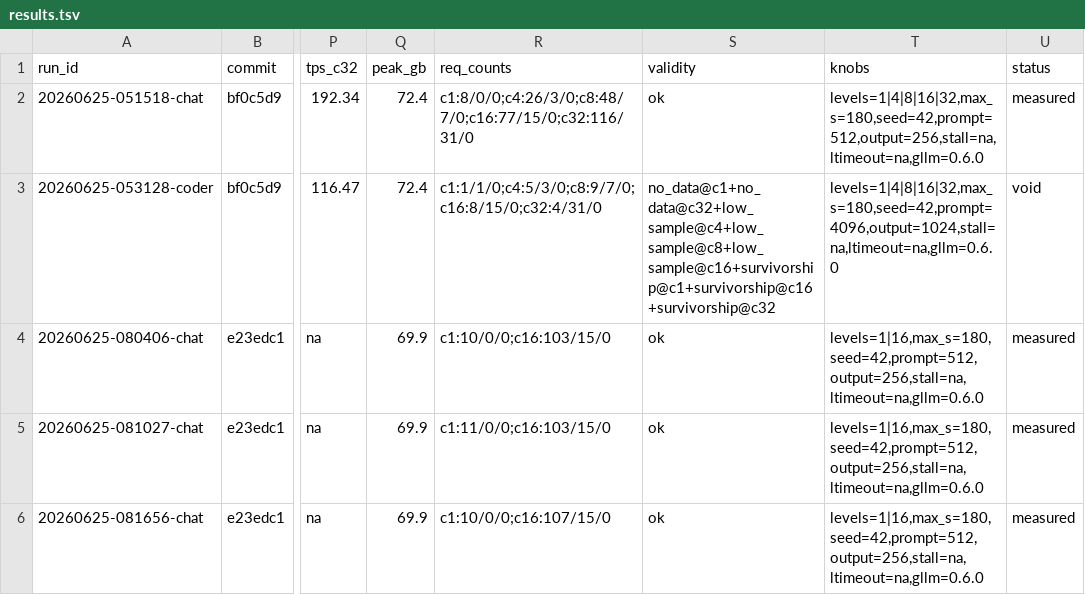
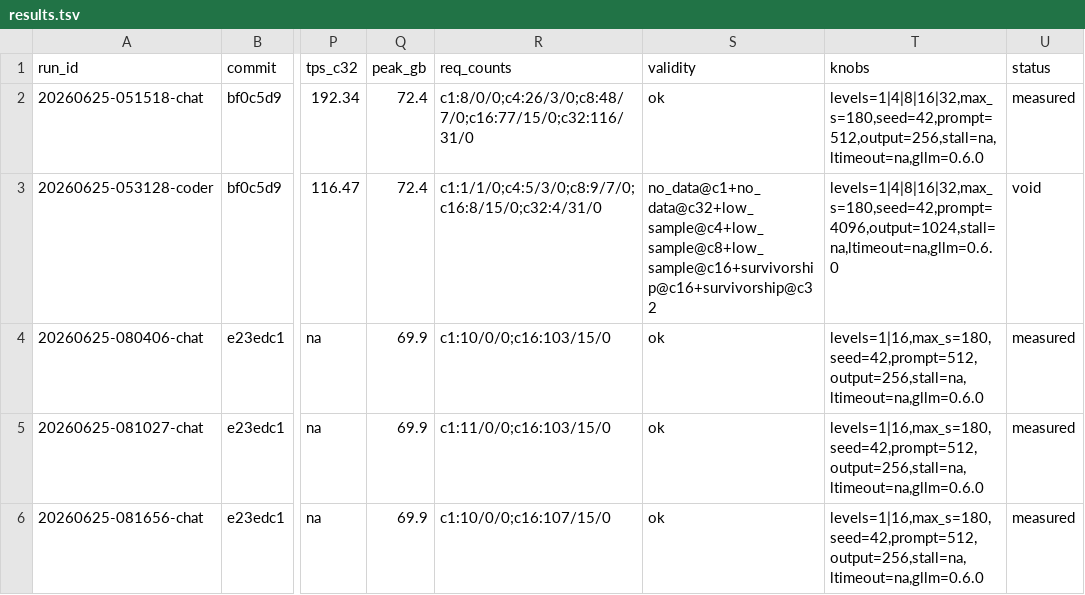
Before and after one commit to josephkern/autohomelab, a TSV file: results/gb10-1988a9714b4e/unsloth/Qwen3.6-27B-NVFP4/results.tsv, drawn as a sheet; only a part is shown, gaps mark what is left out; the diff names each change by its address in the sheet, - before the commit and + after, or states it on an @@ line.

```diff
--- a/results/gb10-1988a9714b4e/unsloth/Qwen3.6-27B-NVFP4/results.tsv
+++ b/results/gb10-1988a9714b4e/unsloth/Qwen3.6-27B-NVFP4/results.tsv
-S3 (validity): no_data@c1+no_data@c32+low_sample@c4+low_sample@c8+low_sample@c16+survivorship@c1+survivorship@c16+survivorship@c32
+S3 (validity): no_data@c1+no_data@c32+low_sample@c4+low_sample@c8+low_sample@c16+survivorship@c16+survivorship@c32
```
Also changed, not shown: results/gb10-1988a9714b4e/DavidAU/Qwen3.6-27B-Fable-Fusion-711-Uncensored-Heretic-NM-DAU-NEO-MAX-MTP-GGUF/results.tsv, results/gb10-1988a9714b4e/unsloth/Qwen3.8-27B-NVFP4/results.tsv, 1 other file.
